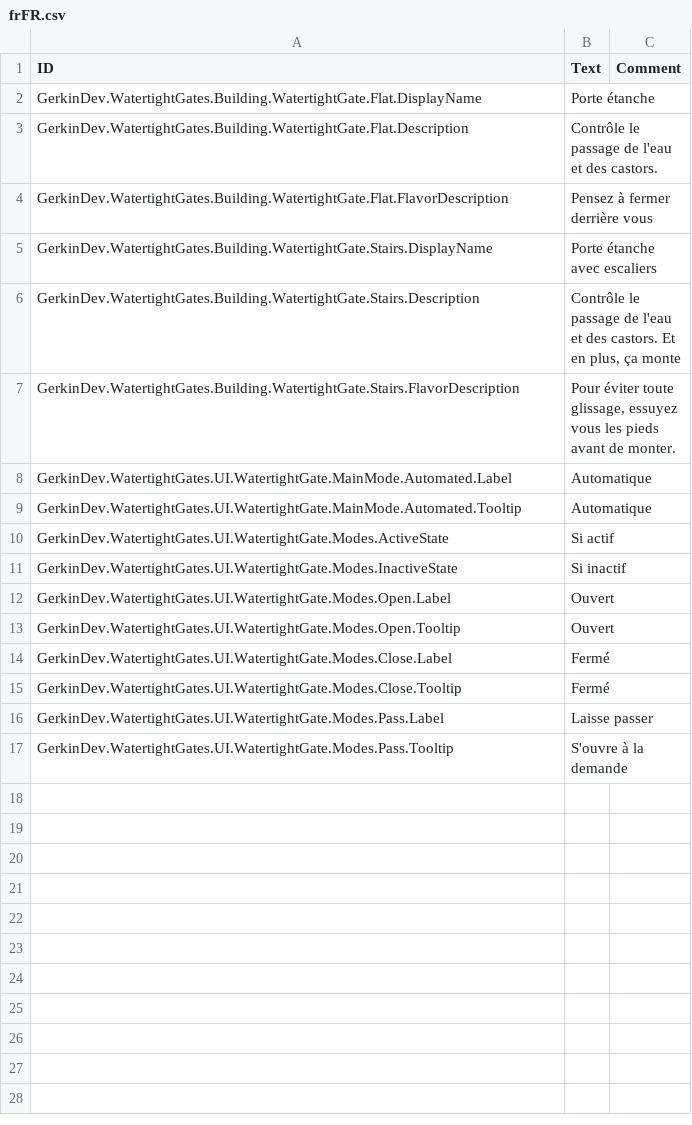
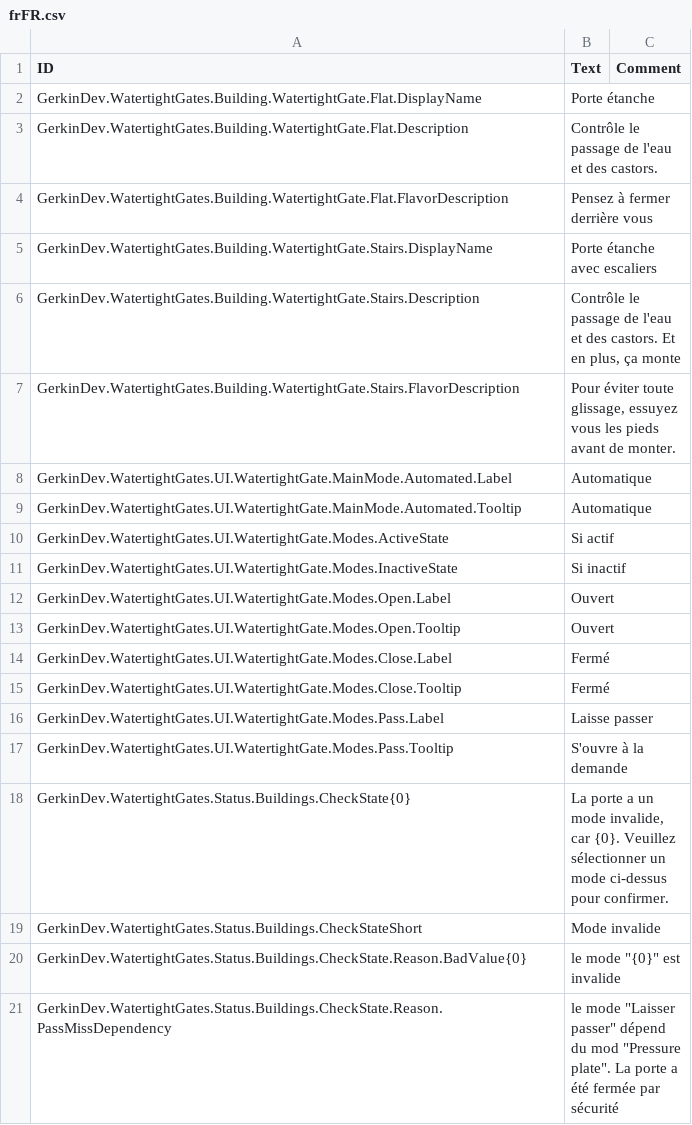
Before and after one commit to GerkinDev/timberborn-mods, a CSV file: Assets/Mods/WatertightGates/Data/Localizations/frFR.csv, drawn as a sheet; the diff names each change by its address in the sheet, - before the commit and + after, or states it on an @@ line.

Commit message:
feat(WatertightGates): show Pass mode only if dependency present

```diff
--- a/Assets/Mods/WatertightGates/Data/Localizations/frFR.csv
+++ b/Assets/Mods/WatertightGates/Data/Localizations/frFR.csv
+row 18: GerkinDev.WatertightGates.Status.Buildings.CheckState{0} | La porte a un mode invalide, car {0}. Veuillez sélectionner un mode ci-dessus pour confirmer.
+row 19: GerkinDev.WatertightGates.Status.Buildings.CheckStateShort | Mode invalide
+row 20: GerkinDev.WatertightGates.Status.Buildings.CheckState.Reason.BadValue{0} | le mode "{0}" est invalide
+row 21: GerkinDev.WatertightGates.Status.Buildings.CheckState.Reason.PassMissDependency | le mode "Laisser passer" dépend du mod "Pressure plate". La porte a été fermée par sécurité
```
Also changed, not shown: Assets/Mods/WatertightGates/Data/Localizations/enUS.csv, 11 other files.
